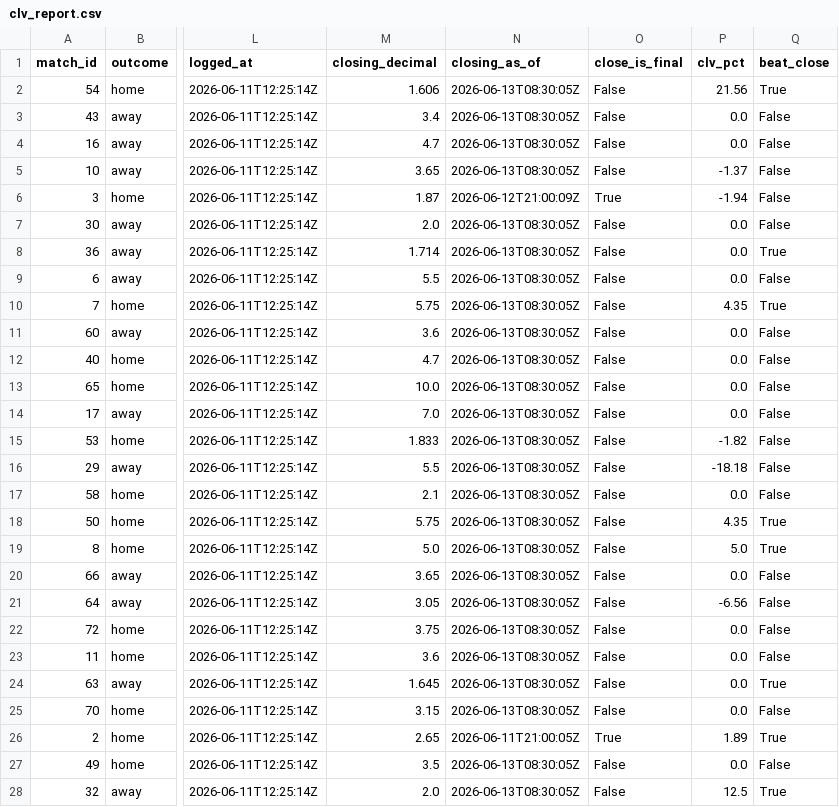
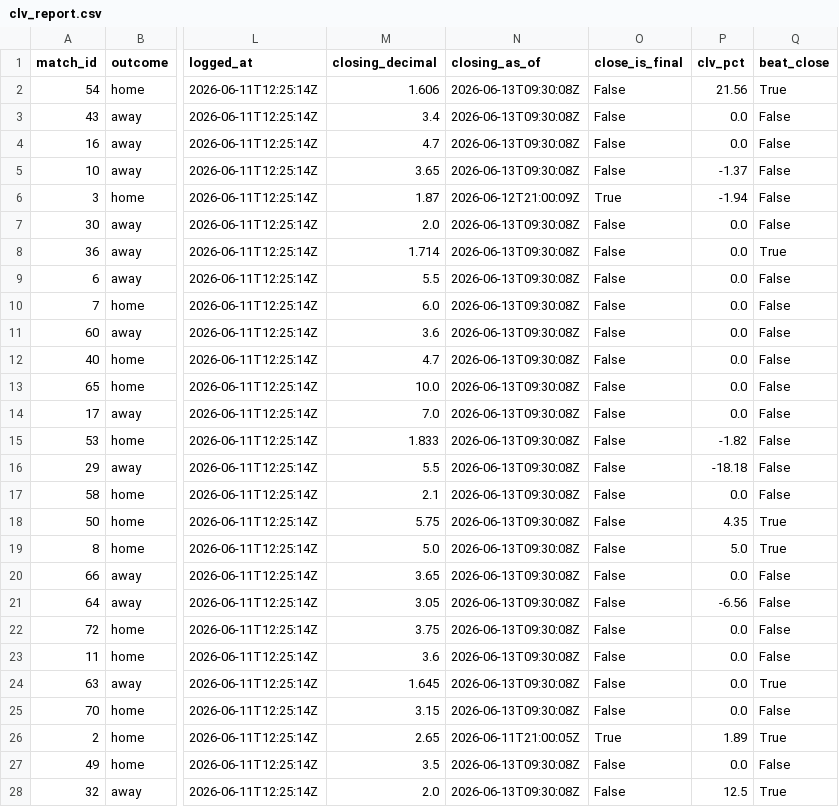
Before and after one commit to AndSoItRises/World-Cup-2026-, a CSV file: data/processed/clv_report.csv, drawn as a sheet; only a part is shown, gaps mark what is left out; the diff covers the shown part only; the diff names each change by its address in the sheet, - before the commit and + after, or states it on an @@ line.

```diff
--- a/data/processed/clv_report.csv
+++ b/data/processed/clv_report.csv
-N2:N5 (closing_as_of): 2026-06-13T08:30:05Z
+N2:N5 (closing_as_of): 2026-06-13T09:30:08Z
-N7:N25 (closing_as_of): 2026-06-13T08:30:05Z
+N7:N25 (closing_as_of): 2026-06-13T09:30:08Z
-M10 (closing_decimal): 5.75
+M10 (closing_decimal): 6.0
-P10 (clv_pct): 4.35
+P10 (clv_pct): 0.0
-Q10 (beat_close): True
+Q10 (beat_close): False
-N27:N28 (closing_as_of): 2026-06-13T08:30:05Z
+N27:N28 (closing_as_of): 2026-06-13T09:30:08Z
```
Also changed, not shown: 3 edited cells elsewhere in this file, data/processed/arb_scan.csv, data/processed/desk_calls.csv, 3 other files.
